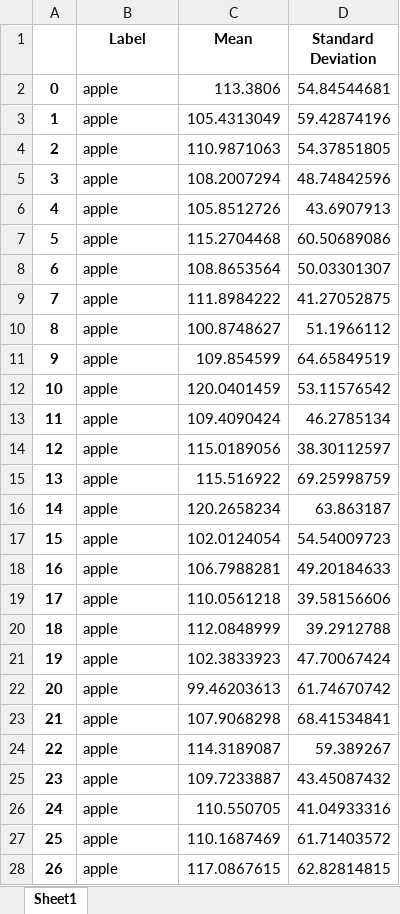
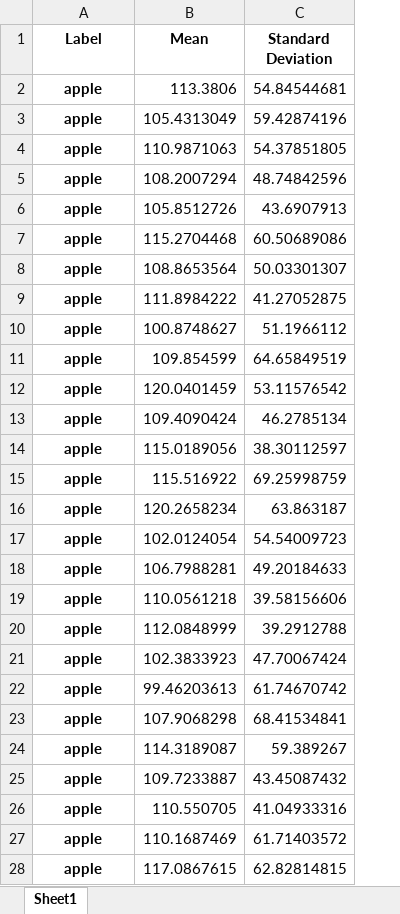
Before and after one commit to CSEKU160212/DataMiningLabWork, an Excel workbook: Assignment01Output/Assignment01OutputWith8Digit.xlsx, sheet Sheet1, drawn as a sheet; only a part is shown; values as stored, in another font and other column widths than the file's, no borders; removed rows and columns are numbered as before the commit, all else as after; the diff covers the shown part only; the diff names each change by its address in the sheet, - before the commit and + after, or states it on an @@ line.

Commit message:
Complete Assignment01

```diff
--- a/Assignment01Output/Assignment01OutputWith8Digit.xlsx (sheet Sheet1)
+++ b/Assignment01Output/Assignment01OutputWith8Digit.xlsx (sheet Sheet1)
-column A, rows 2-28: 0 | 1 | 2 | 3 | 4 | 5 | 6 | 7 | 8 | 9 | 10 | 11 | 12 | 13 | 14 | 15 | 16 | 17 | 18 | 19 | 20 | 21 | 22 | 23 | 24 | 25 | 26
@@ A2:A28 bold: off → on, alignment: left → center @@
```
Also changed, not shown: cell formats elsewhere in this sheet, Assignment01Output/Assignment01Output.xlsx, Assignment01Output/Assignment01_Mean_SD_OneByOneInsertion.xlsx, 5 other files.
